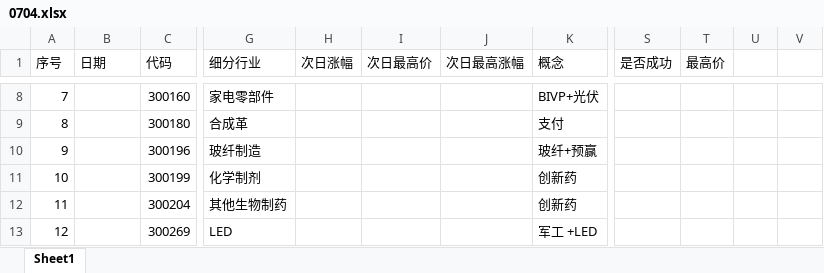
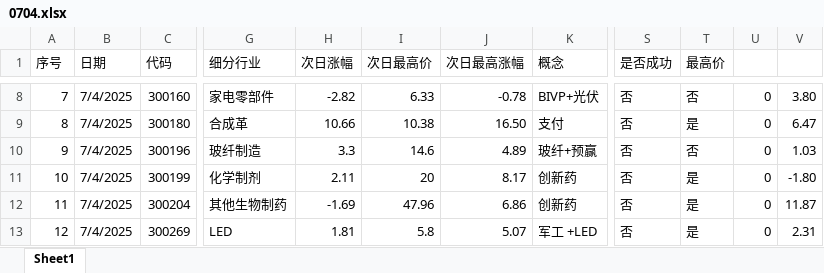
Before and after one commit to mountaingao/trade, an Excel workbook: dataanalysis/alert/0704.xlsx, sheet Sheet1, drawn as a sheet; only a part is shown, gaps mark what is left out; values as stored, in another font and other column widths than the file's, no cell formats; the diff covers the shown part only; the diff names each change by its address in the sheet, - before the commit and + after, or states it on an @@ line.

```diff
--- a/dataanalysis/alert/0704.xlsx (sheet Sheet1)
+++ b/dataanalysis/alert/0704.xlsx (sheet Sheet1)
-B8:B13 (日期): (empty)
+B8:B13 (日期): 7/4/2025
-H8 (次日涨幅): (empty)
+H8 (次日涨幅): -2.82
-I8 (次日最高价): (empty)
+I8 (次日最高价): 6.33
-J8 (次日最高涨幅): (empty)
+J8 (次日最高涨幅): -0.78
-S8:S13 (是否成功): (empty)
+S8:S13 (是否成功): 否
-T8 (最高价): (empty)
+T8 (最高价): 否
-U8:U13: (empty)
+U8:U13: 0
-V8: (empty)
+V8: 3.80
-H9 (次日涨幅): (empty)
+H9 (次日涨幅): 10.66
-I9 (次日最高价): (empty)
+I9 (次日最高价): 10.38
-J9 (次日最高涨幅): (empty)
+J9 (次日最高涨幅): 16.50
-T9 (最高价): (empty)
+T9 (最高价): 是
-V9: (empty)
+V9: 6.47
-H10 (次日涨幅): (empty)
+H10 (次日涨幅): 3.3
-I10 (次日最高价): (empty)
+I10 (次日最高价): 14.6
-J10 (次日最高涨幅): (empty)
+J10 (次日最高涨幅): 4.89
-T10 (最高价): (empty)
+T10 (最高价): 否
-V10: (empty)
+V10: 1.03
-H11 (次日涨幅): (empty)
+H11 (次日涨幅): 2.11
-I11 (次日最高价): (empty)
+I11 (次日最高价): 20
-J11 (次日最高涨幅): (empty)
+J11 (次日最高涨幅): 8.17
-T11:T13 (最高价): (empty)
+T11:T13 (最高价): 是
-V11: (empty)
+V11: -1.80
-H12 (次日涨幅): (empty)
+H12 (次日涨幅): -1.69
-I12 (次日最高价): (empty)
+I12 (次日最高价): 47.96
-J12 (次日最高涨幅): (empty)
+J12 (次日最高涨幅): 6.86
-V12: (empty)
+V12: 11.87
-H13 (次日涨幅): (empty)
+H13 (次日涨幅): 1.81
-I13 (次日最高价): (empty)
+I13 (次日最高价): 5.8
-J13 (次日最高涨幅): (empty)
+J13 (次日最高涨幅): 5.07
-V13: (empty)
+V13: 2.31
```
Also changed, not shown: 588 edited cells elsewhere in this sheet, cell formats, 2 other files.
